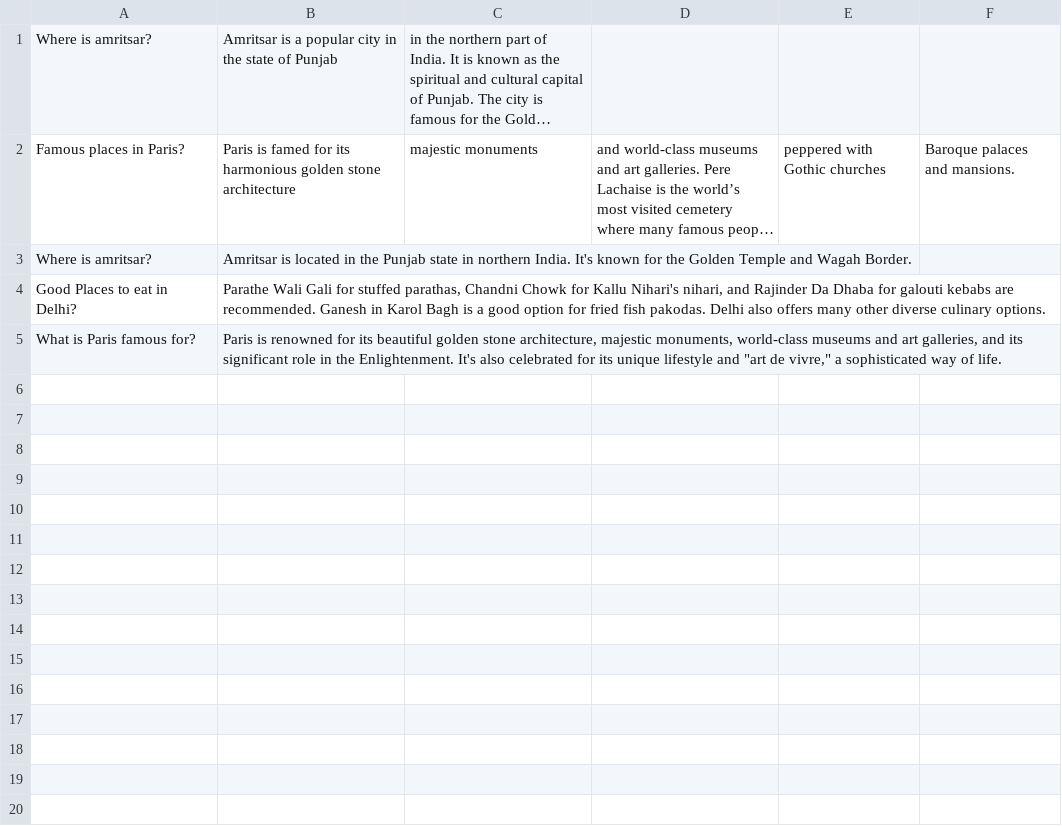
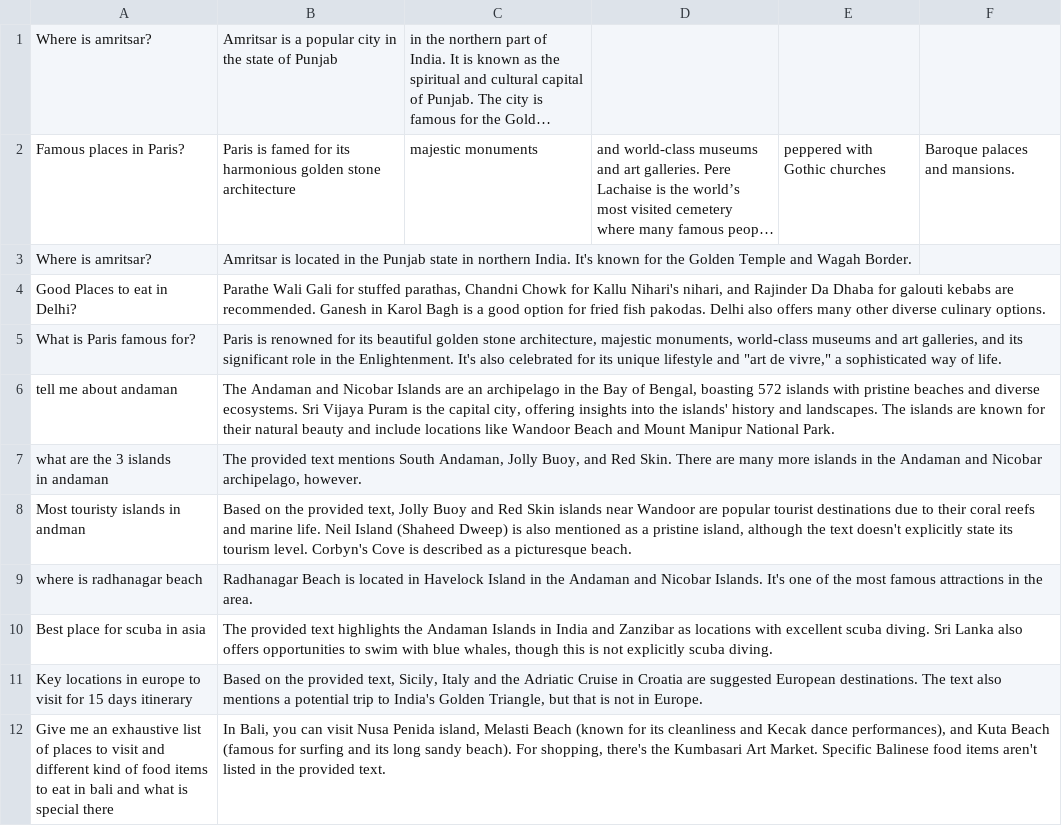
Before and after one commit to PulkitGargShorthillsAI/Project-Based_on_RAG-LLM_model, a CSV file: logging/log_chatbot.csv, drawn as a sheet; long unchanged cells end in …; ↵ is a line break in a cell; the diff names each change by its address in the sheet, - before the commit and + after, or states it on an @@ line.

```diff
--- a/logging/log_chatbot.csv
+++ b/logging/log_chatbot.csv
+row 6: tell me about andaman | The Andaman and Nicobar Islands are an archipelago in the Bay of Bengal, boasting 572 islands with pristine beaches and diverse ecosystems. Sri Vijaya Puram is the capital city, offering insights into the islands' history and landscapes. The islands are known for their natural beauty and include locations like Wandoor Beach and Mount Manipur National Park.
+row 7: what are the 3 islands ↵ in andaman | The provided text mentions South Andaman, Jolly Buoy, and Red Skin. There are many more islands in the Andaman and Nicobar archipelago, however.
+row 8: Most touristy islands in andman | Based on the provided text, Jolly Buoy and Red Skin islands near Wandoor are popular tourist destinations due to their coral reefs and marine life. Neil Island (Shaheed Dweep) is also mentioned as a pristine island, although the text doesn't explicitly state its tourism level. Corbyn's Cove is described as a picturesque beach.
+row 9: where is radhanagar beach | Radhanagar Beach is located in Havelock Island in the Andaman and Nicobar Islands. It's one of the most famous attractions in the area.
+row 10: Best place for scuba in asia | The provided text highlights the Andaman Islands in India and Zanzibar as locations with excellent scuba diving. Sri Lanka also offers opportunities to swim with blue whales, though this is not explicitly scuba diving.
+row 11: Key locations in europe to visit for 15 days itinerary | Based on the provided text, Sicily, Italy and the Adriatic Cruise in Croatia are suggested European destinations. The text also mentions a potential trip to India's Golden Triangle, but that is not in Europe.
+row 12: Give me an exhaustive list of places to visit and different kind of food items to eat in bali and what is special there | In Bali, you can visit Nusa Penida island, Melasti Beach (known for its cleanliness and Kecak dance performances), and Kuta Beach (famous for surfing and its long sandy beach). For shopping, there's the Kumbasari Art Market. Specific Balinese food items aren't listed in the provided text.
```
Also changed, not shown: 12 other files.
